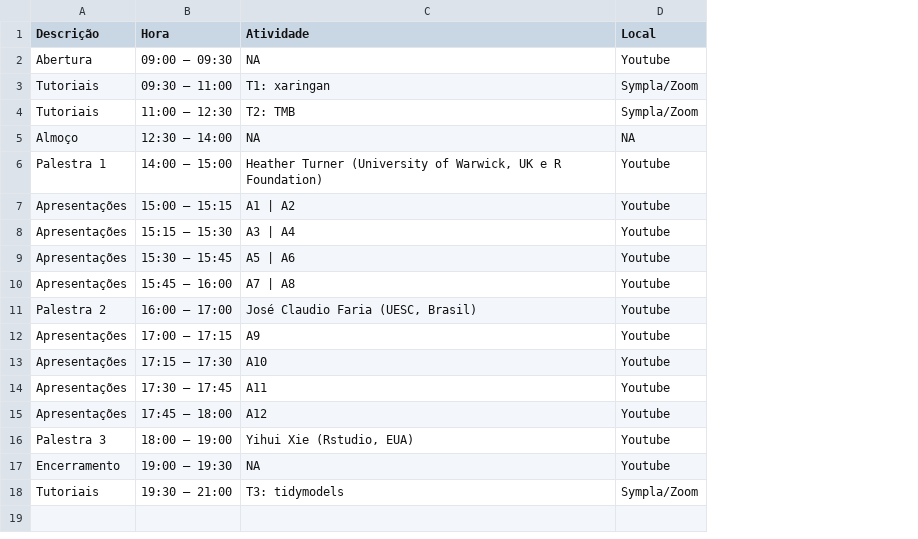
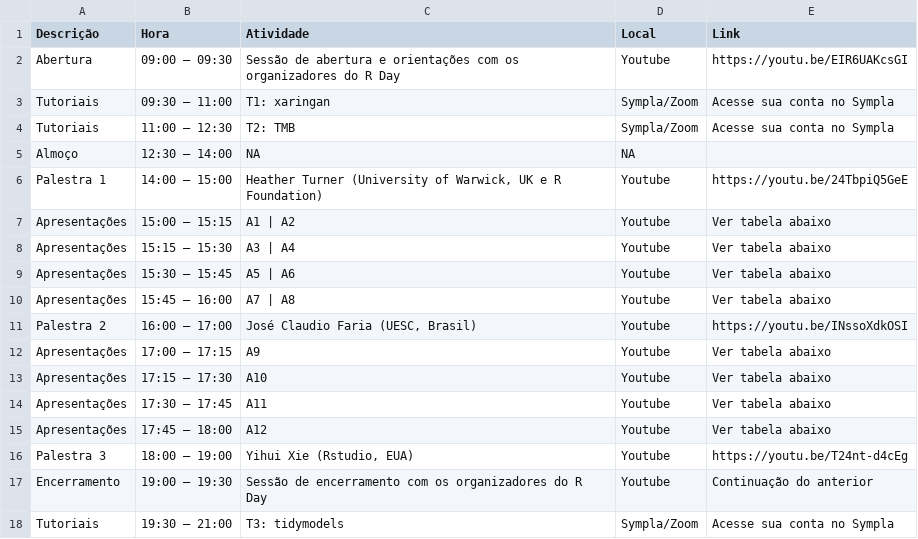
Before and after one commit to leg-ufpr/rday, a CSV file: content/cronograma.csv, drawn as a sheet; the diff names each change by its address in the sheet, - before the commit and + after, or states it on an @@ line.

Commit message:
Inclui links

```diff
--- a/content/cronograma.csv
+++ b/content/cronograma.csv
+column E (Link), rows 2-18: https://youtu.be/EIR6UAKcsGI | Acesse sua conta no Sympla | Acesse sua conta no Sympla |  | https://youtu.be/24TbpiQ5GeE | Ver tabela abaixo | Ver tabela abaixo | Ver tabela abaixo | Ver tabela abaixo | https://youtu.be/INssoXdkOSI | Ver tabela abaixo | Ver tabela abaixo | Ver tabela abaixo | Ver tabela abaixo | https://youtu.be/T24nt-d4cEg | Continuação do anterior | Acesse sua conta no Sympla
-C2 (Atividade): NA
+C2 (Atividade): Sessão de abertura e orientações com os organizadores do R Day
-C17 (Atividade): NA
+C17 (Atividade): Sessão de encerramento com os organizadores do R Day
```
Also changed, not shown: content/lista.csv, 2 other files.
